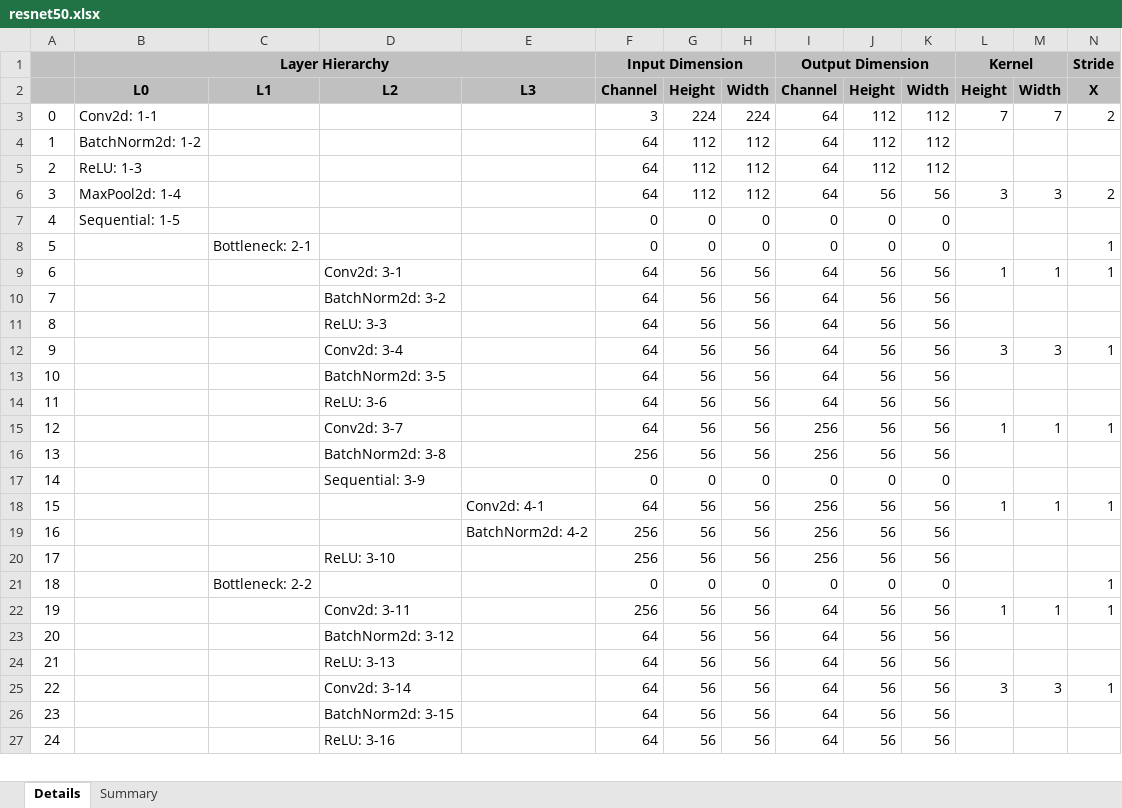
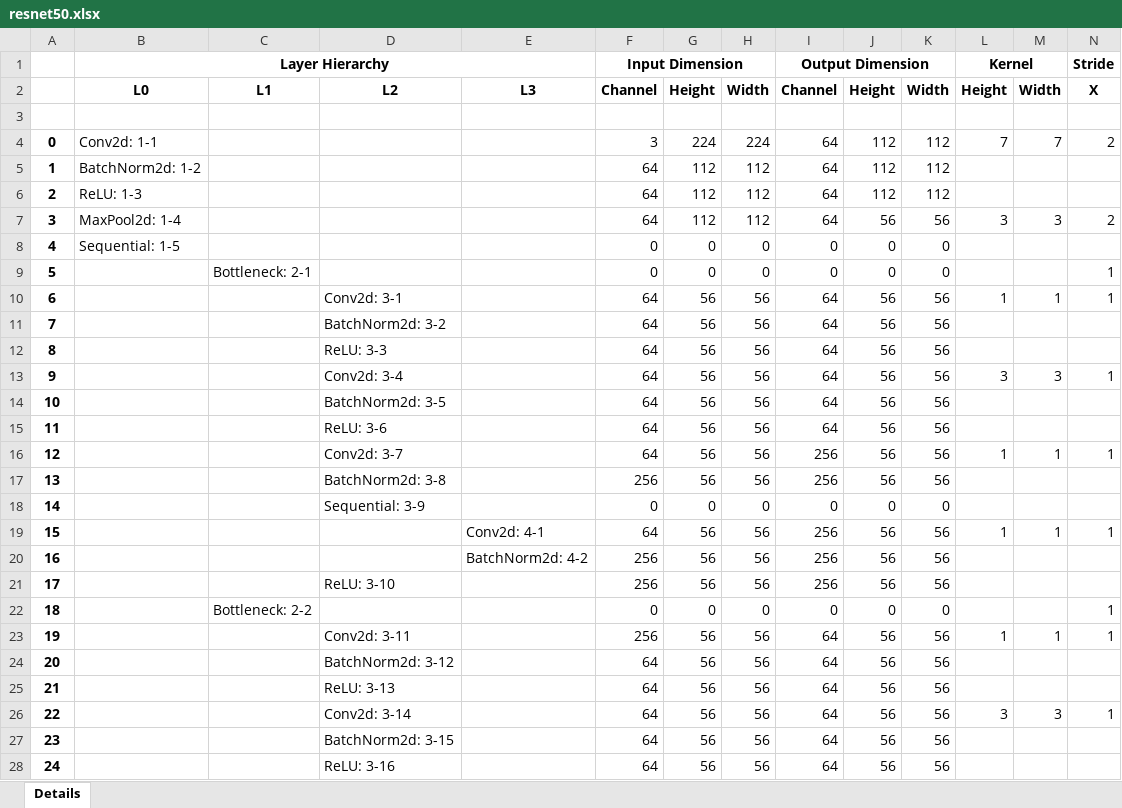
Before and after one commit to zuchunshan/NNparser, an Excel workbook: outputs/torch/resnet50.xlsx, sheet Details, drawn as a sheet; only a part is shown; values as stored, in another font and other column widths than the file's, no borders; conditional formats not drawn; addresses are those after the commit; rows hold the shown columns only; the diff covers the shown part only; the diff names each change by its address in the sheet, - before the commit and + after, or states it on an @@ line.

```diff
--- a/outputs/torch/resnet50.xlsx (sheet Details)
+++ b/outputs/torch/resnet50.xlsx (sheet Details)
-sheet tab: Summary
-A1:N2 fill: #C0C0C0
+A1:N2 fill: none
+row 3: (empty)
-A4:A28 bold: off
+A4:A28 bold: on
```
Also changed, not shown: cell formats elsewhere in this sheet, 9 other files.
